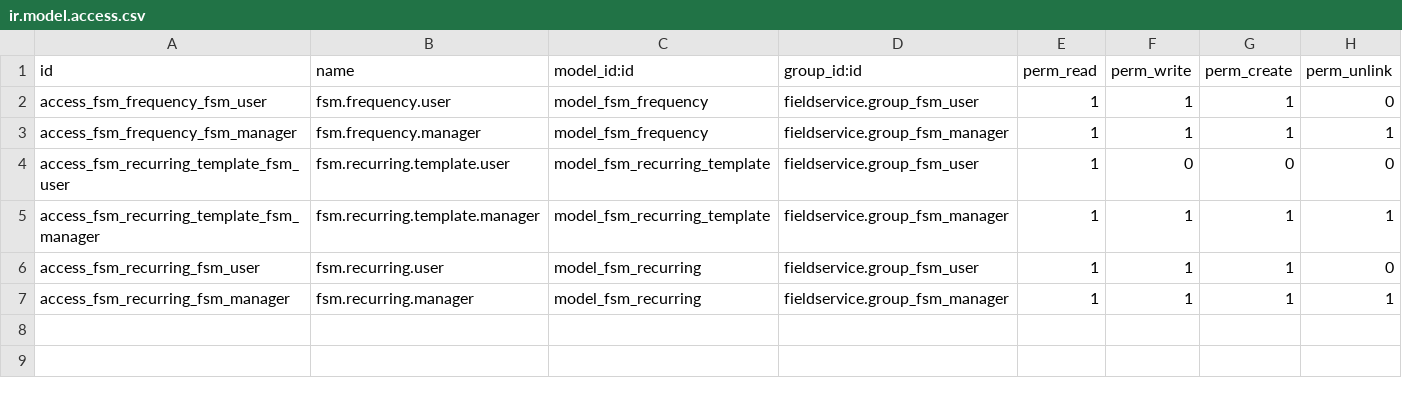
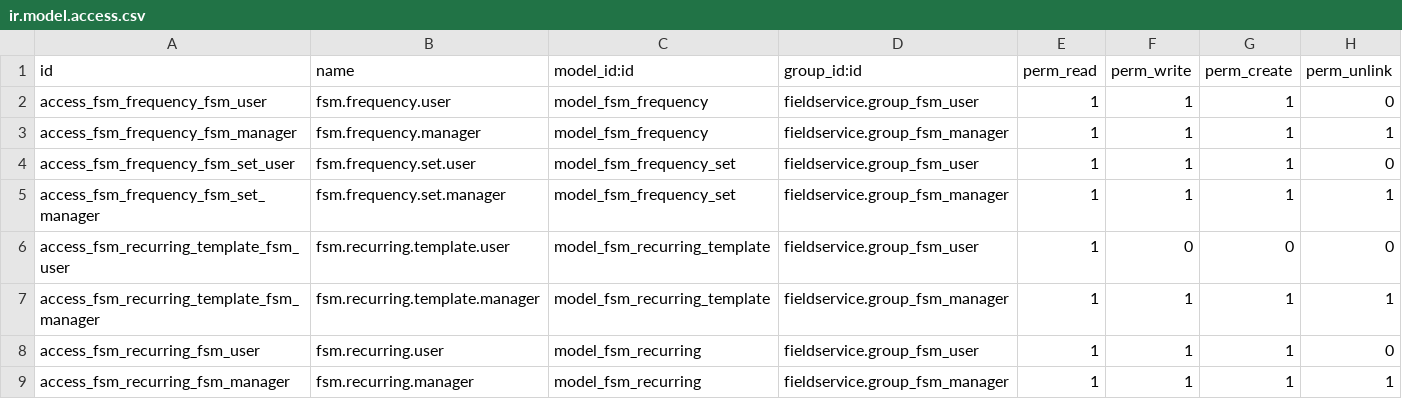
Before and after one commit to ledoent/field-service, a CSV file: fieldservice_recurring/security/ir.model.access.csv, drawn as a sheet.

Commit message:
[12.0][MIG] fieldservice_recurring

```diff
--- a/fieldservice_recurring/security/ir.model.access.csv
+++ b/fieldservice_recurring/security/ir.model.access.csv
@@ -3,2 +3,4 @@ access_fsm_frequency_fsm_user,fsm.frequency.user,model_fsm_frequency,fieldservic
 access_fsm_frequency_fsm_manager,fsm.frequency.manager,model_fsm_frequency,fieldservice.group_fsm_manager,1,1,1,1
+access_fsm_frequency_fsm_set_user,fsm.frequency.set.user,model_fsm_frequency_set,fieldservice.group_fsm_user,1,1,1,0
+access_fsm_frequency_fsm_set_manager,fsm.frequency.set.manager,model_fsm_frequency_set,fieldservice.group_fsm_manager,1,1,1,1
 access_fsm_recurring_template_fsm_user,fsm.recurring.template.user,model_fsm_recurring_template,fieldservice.group_fsm_user,1,0,0,0
```
Also changed, not shown: 10 other files.
